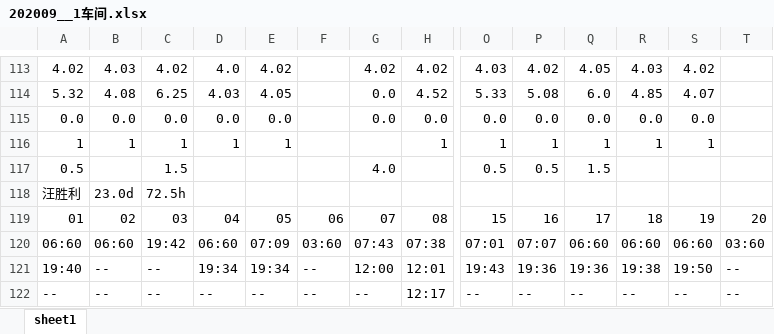
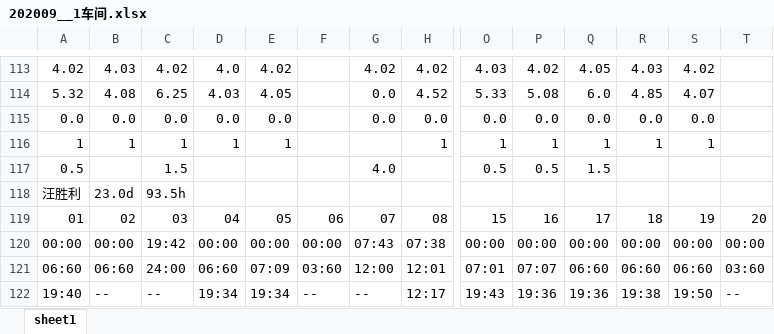
Before and after one commit to WSG88/oa, an Excel workbook: file/202009__1车间.xlsx, sheet sheet1, drawn as a sheet; only a part is shown, gaps mark what is left out; values as stored, in another font and other column widths than the file's, no cell formats; removed rows and columns are numbered as before the commit, all else as after; rows hold the shown columns only; the diff covers the shown part only; the diff names each change by its address in the sheet, - before the commit and + after, or states it on an @@ line.

```diff
--- a/file/202009__1车间.xlsx (sheet sheet1)
+++ b/file/202009__1车间.xlsx (sheet sheet1)
-C118: 72.5h
+C118: 93.5h
-A120: 06:60
+A120: 00:00
-B120: 06:60
+B120: 00:00
-D120: 06:60
+D120: 00:00
-E120: 07:09
+E120: 00:00
-F120: 03:60
+F120: 00:00
-O120: 07:01
+O120: 00:00
-P120: 07:07
+P120: 00:00
-Q120: 06:60
+Q120: 00:00
-R120: 06:60
+R120: 00:00
-S120: 06:60
+S120: 00:00
-T120: 03:60
+T120: 00:00
+row 121: 06:60 | 06:60 | 24:00 | 06:60 | 07:09 | 03:60 | 12:00 | 12:01 | 07:01 | 07:07 | 06:60 | 06:60 | 06:60 | 03:60
-G122: 12:00
+G122: --
-H122: 12:01
+H122: 12:17
-row 122: -- | -- | -- | -- | -- | -- | -- | 12:17 | -- | -- | -- | -- | -- | --
```
Also changed, not shown: 5 added rows, 5 removed rows and 1014 edited cells elsewhere in this sheet, cell formats, file/202009__2车间.xlsx, 2 other files.
